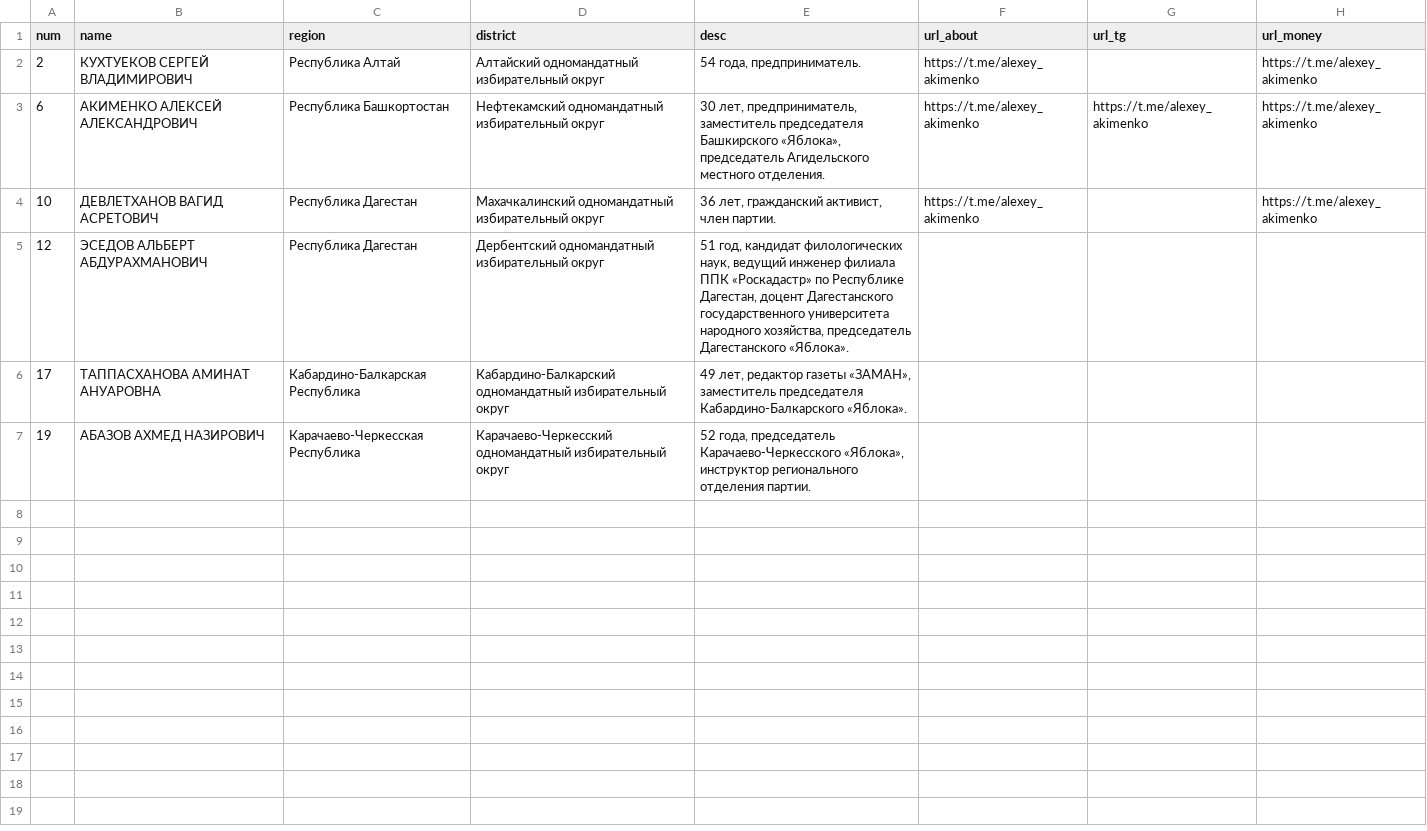
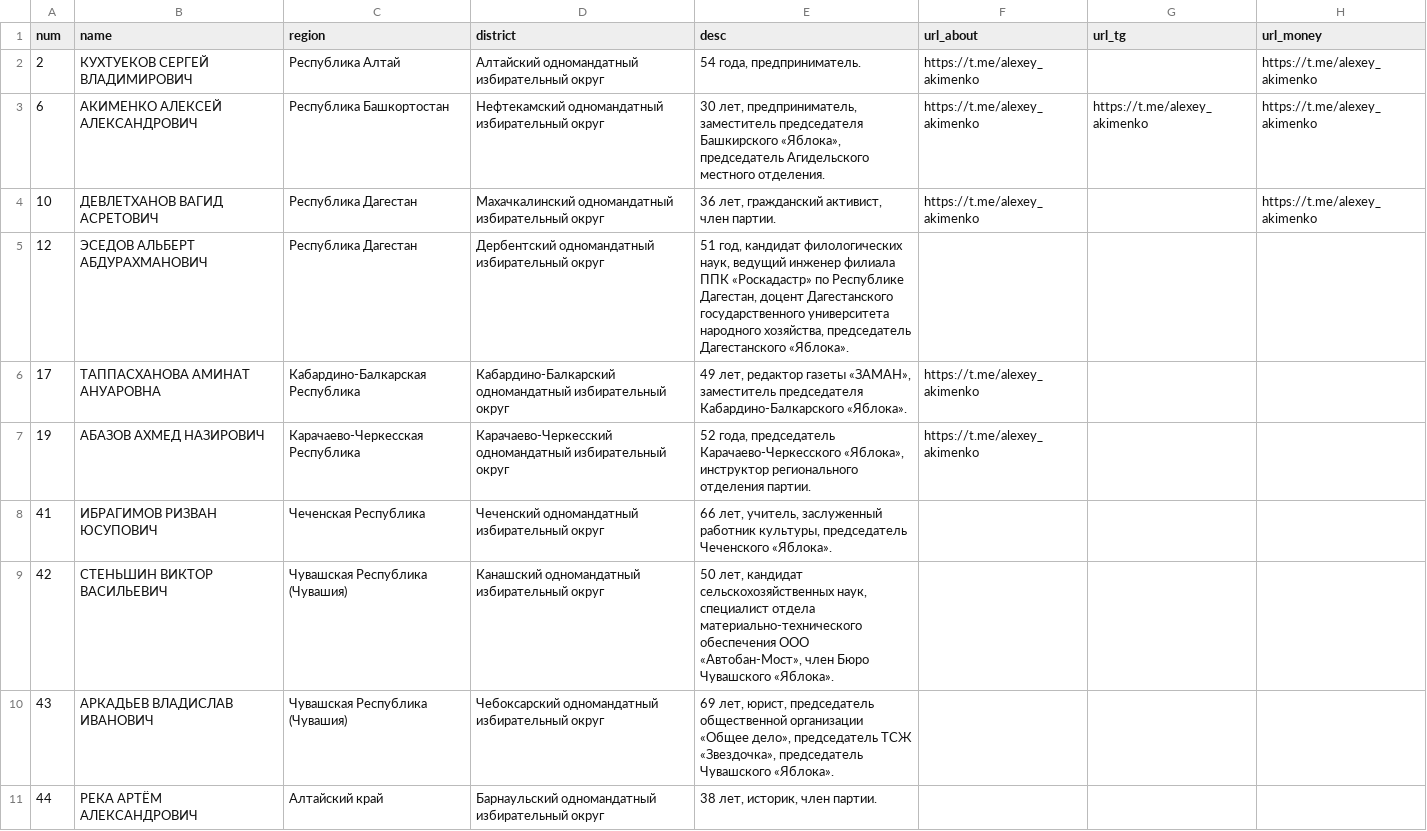
Before and after one commit to JohnDoe3150/yabloko-gd-2026, a CSV file: data/candidate-test.csv, drawn as a sheet.

```diff
--- a/data/candidate-test.csv
+++ b/data/candidate-test.csv
@@ -5,3 +5,7 @@ num,name,region,district,desc,url_about,url_tg,url_money
 12,ЭСЕДОВ АЛЬБЕРТ АБДУРАХМАНОВИЧ,Республика Дагестан,Дербентский одномандатный избирательный округ,"51 год, кандидат филологических наук, ведущий инженер филиала ППК «Роскадастр» по Республике Дагестан, доцент Дагестанского государственного университета народного хозяйства, председатель Дагестанского «Яблока».",,,
-17,ТАППАСХАНОВА АМИНАТ АНУАРОВНА,Кабардино-Балкарская Республика,Кабардино-Балкарский одномандатный избирательный округ,"49 лет, редактор газеты «ЗАМАН», заместитель председателя Кабардино-Балкарского «Яблока».",,,
-19,АБАЗОВ АХМЕД НАЗИРОВИЧ,Карачаево-Черкесская Республика,Карачаево-Черкесский одномандатный избирательный округ,"52 года, председатель Карачаево-Черкесского «Яблока», инструктор регионального отделения партии.",,,
+17,ТАППАСХАНОВА АМИНАТ АНУАРОВНА,Кабардино-Балкарская Республика,Кабардино-Балкарский одномандатный избирательный округ,"49 лет, редактор газеты «ЗАМАН», заместитель председателя Кабардино-Балкарского «Яблока».",https://t.me/alexey_akimenko,,
+19,АБАЗОВ АХМЕД НАЗИРОВИЧ,Карачаево-Черкесская Республика,Карачаево-Черкесский одномандатный избирательный округ,"52 года, председатель Карачаево-Черкесского «Яблока», инструктор регионального отделения партии.",https://t.me/alexey_akimenko,,
+41,ИБРАГИМОВ РИЗВАН ЮСУПОВИЧ,Чеченская Республика,Чеченский одномандатный избирательный округ,"66 лет, учитель, заслуженный работник культуры, председатель Чеченского «Яблока».",,,
+42,СТЕНЬШИН ВИКТОР ВАСИЛЬЕВИЧ,Чувашская Республика (Чувашия),Канашский одномандатный избирательный округ,"50 лет, кандидат сельскохозяйственных наук, специалист отдела материально-технического обеспечения ООО «Автобан-Мост», член Бюро Чувашского «Яблока».",,,
+43,АРКАДЬЕВ ВЛАДИСЛАВ ИВАНОВИЧ,Чувашская Республика (Чувашия),Чебоксарский одномандатный избирательный округ,"69 лет, юрист, председатель общественной организации «Общее дело», председатель ТСЖ «Звездочка», председатель Чувашского «Яблока».",,,
+44,РЕКА АРТЁМ АЛЕКСАНДРОВИЧ,Алтайский край,Барнаульский одномандатный избирательный округ,"38 лет, историк, член партии.",,,
```
Also changed, not shown: data/candidate.csv, 21 other files.
